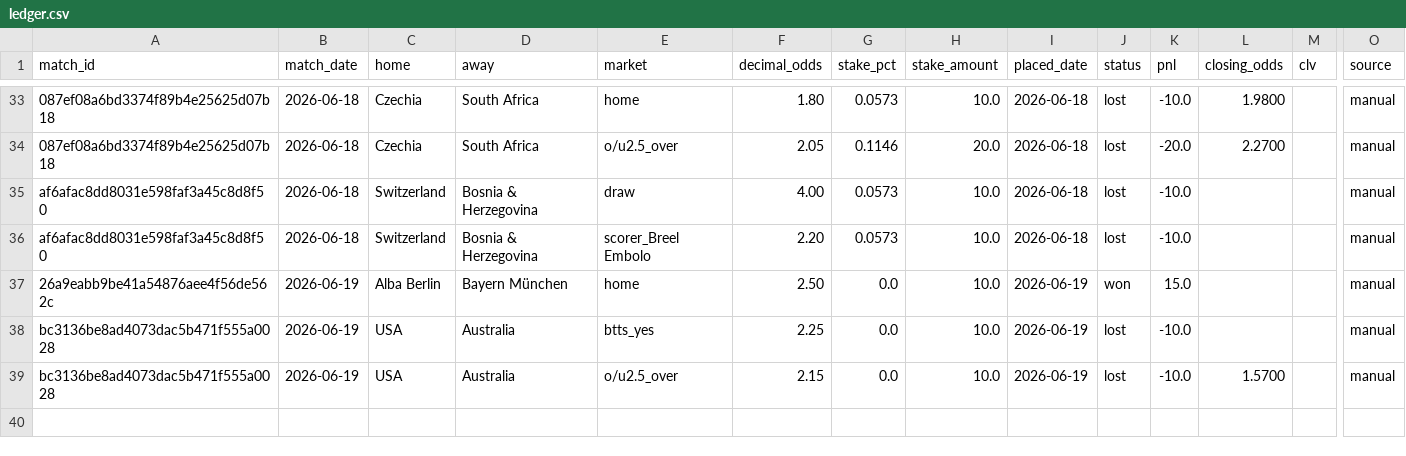
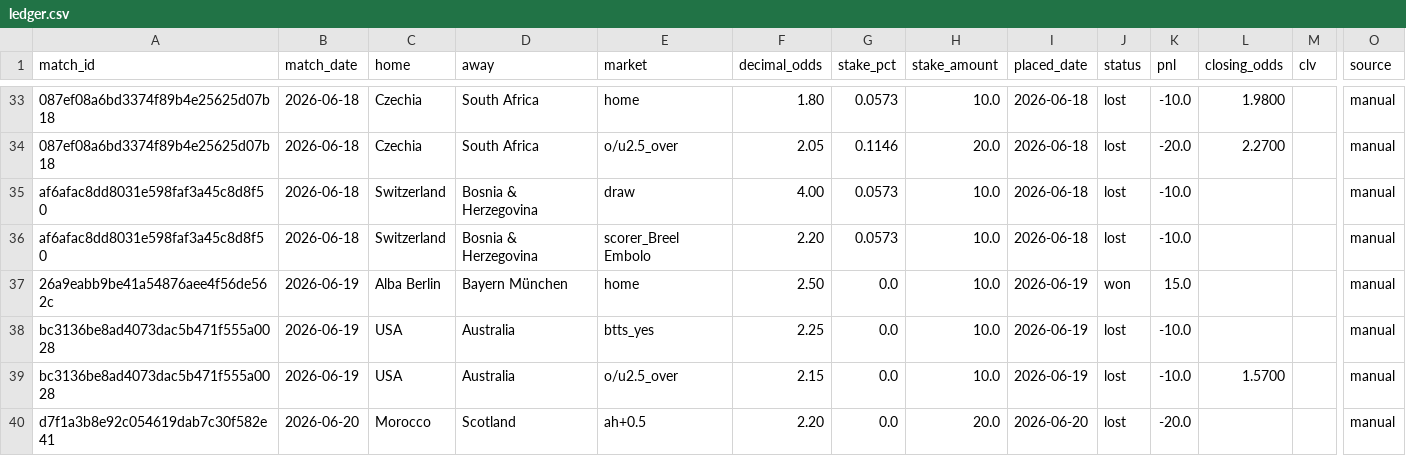
Before and after one commit to Philip3006/sportsbrain, a CSV file: results/ledger.csv, drawn as a sheet; only a part is shown, gaps mark what is left out; rows hold the shown columns only; the diff names each change by its address in the sheet, - before the commit and + after, or states it on an @@ line.

```diff
--- a/results/ledger.csv
+++ b/results/ledger.csv
+row 40: d7f1a3b8e92c054619dab7c30f582e41 | 2026-06-20 | Morocco | Scotland | ah+0.5 | 2.20 | 0.0 | 20.0 | 2026-06-20 | lost | -20.0 |  |  | manual
```
Also changed, not shown: 1 other file.
